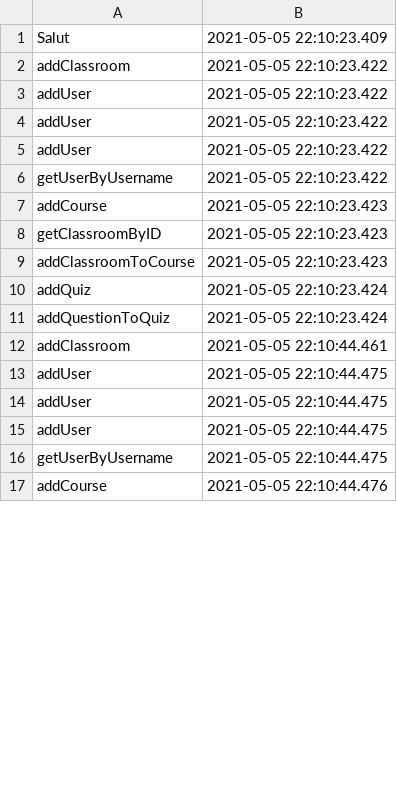
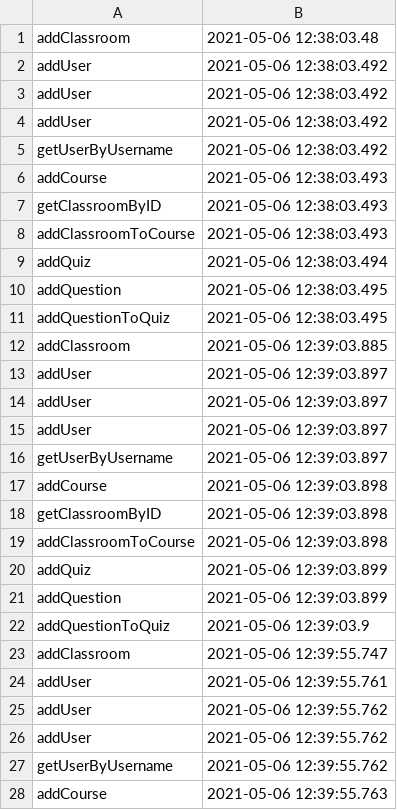
Before and after one commit to popabogdannnn/PAO-Project, a CSV file: csv/audit.csv, drawn as a sheet; only a part is shown; the diff covers the shown part only.

```diff
--- a/csv/audit.csv
+++ b/csv/audit.csv
@@ -1,17 +1,28 @@
-Salut,2021-05-05 22:10:23.409
-addClassroom,2021-05-05 22:10:23.422
-addUser,2021-05-05 22:10:23.422
-addUser,2021-05-05 22:10:23.422
-addUser,2021-05-05 22:10:23.422
-getUserByUsername,2021-05-05 22:10:23.422
-addCourse,2021-05-05 22:10:23.423
-getClassroomByID,2021-05-05 22:10:23.423
-addClassroomToCourse,2021-05-05 22:10:23.423
-addQuiz,2021-05-05 22:10:23.424
-addQuestionToQuiz,2021-05-05 22:10:23.424
-addClassroom,2021-05-05 22:10:44.461
-addUser,2021-05-05 22:10:44.475
-addUser,2021-05-05 22:10:44.475
-addUser,2021-05-05 22:10:44.475
-getUserByUsername,2021-05-05 22:10:44.475
-addCourse,2021-05-05 22:10:44.476
+addClassroom,2021-05-06 12:38:03.48
+addUser,2021-05-06 12:38:03.492
+addUser,2021-05-06 12:38:03.492
+addUser,2021-05-06 12:38:03.492
+getUserByUsername,2021-05-06 12:38:03.492
+addCourse,2021-05-06 12:38:03.493
+getClassroomByID,2021-05-06 12:38:03.493
+addClassroomToCourse,2021-05-06 12:38:03.493
+addQuiz,2021-05-06 12:38:03.494
+addQuestion,2021-05-06 12:38:03.495
+addQuestionToQuiz,2021-05-06 12:38:03.495
+addClassroom,2021-05-06 12:39:03.885
+addUser,2021-05-06 12:39:03.897
+addUser,2021-05-06 12:39:03.897
+addUser,2021-05-06 12:39:03.897
+getUserByUsername,2021-05-06 12:39:03.897
+addCourse,2021-05-06 12:39:03.898
+getClassroomByID,2021-05-06 12:39:03.898
+addClassroomToCourse,2021-05-06 12:39:03.898
+addQuiz,2021-05-06 12:39:03.899
+addQuestion,2021-05-06 12:39:03.899
+addQuestionToQuiz,2021-05-06 12:39:03.9
+addClassroom,2021-05-06 12:39:55.747
+addUser,2021-05-06 12:39:55.761
+addUser,2021-05-06 12:39:55.762
+addUser,2021-05-06 12:39:55.762
+getUserByUsername,2021-05-06 12:39:55.762
+addCourse,2021-05-06 12:39:55.763
```
Also changed, not shown: 42 added rows and 4 edited cells elsewhere in this file, 12 other files.
